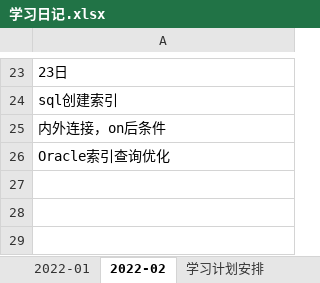
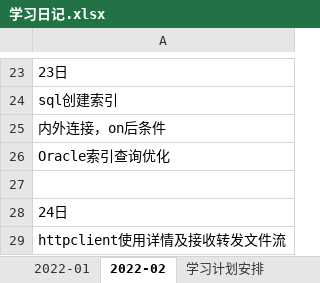
Before and after one commit to aglyd/MyLearn, an Excel workbook: 学习日记.xlsx, sheet 2022-02, drawn as a sheet; only a part is shown, gaps mark what is left out; values as stored, in another font and other column widths than the file's, no borders; the diff names each change by its address in the sheet, - before the commit and + after, or states it on an @@ line.

```diff
--- a/学习日记.xlsx (sheet 2022-02)
+++ b/学习日记.xlsx (sheet 2022-02)
+row 27: (empty)
+row 28: 24日
+row 29: httpclient使用详情及接收转发文件流
```
Also changed, not shown: 1 other file.
